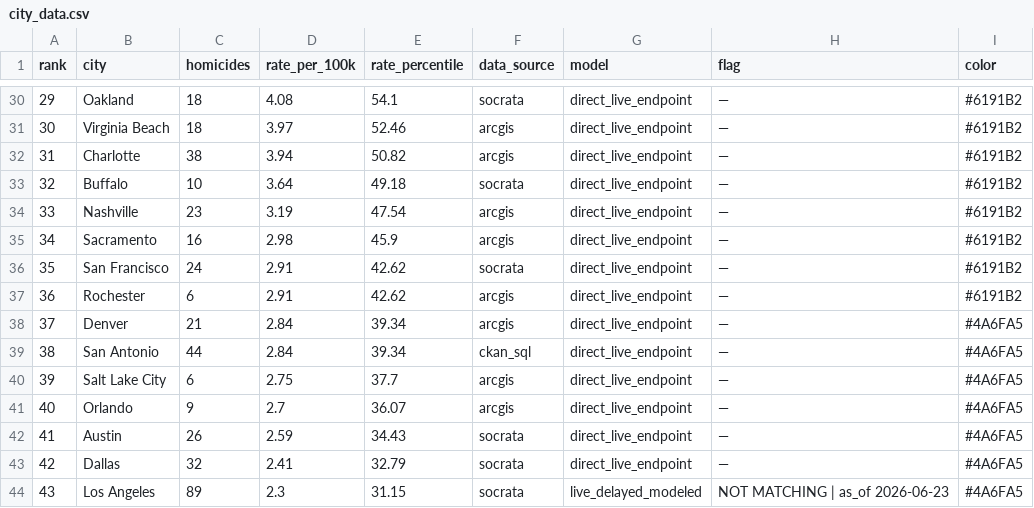
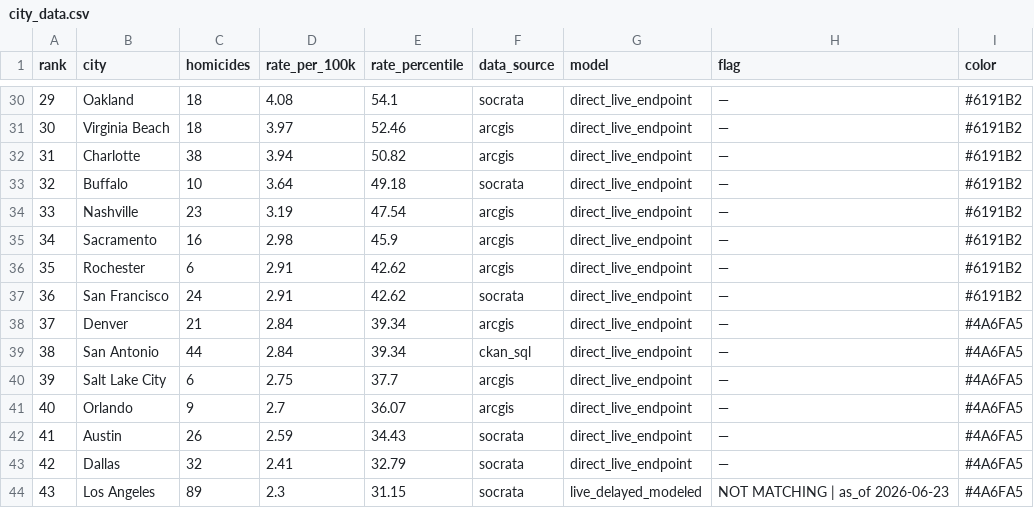
Before and after one commit to ro00archworkall/homicide_tracker, a CSV file: src/data/city_data.csv, drawn as a sheet; only a part is shown, gaps mark what is left out.

```diff
--- a/src/data/city_data.csv
+++ b/src/data/city_data.csv
@@ -35,4 +35,4 @@ rank,city,homicides,rate_per_100k,rate_percentile,data_source,model,flag,color
 34,Sacramento,16,2.98,45.9,arcgis,direct_live_endpoint,—,#6191B2
-35,San Francisco,24,2.91,42.62,socrata,direct_live_endpoint,—,#6191B2
-36,Rochester,6,2.91,42.62,arcgis,direct_live_endpoint,—,#6191B2
+35,Rochester,6,2.91,42.62,arcgis,direct_live_endpoint,—,#6191B2
+36,San Francisco,24,2.91,42.62,socrata,direct_live_endpoint,—,#6191B2
 37,Denver,21,2.84,39.34,arcgis,direct_live_endpoint,—,#4A6FA5
```
Also changed, not shown: 1 other file.
